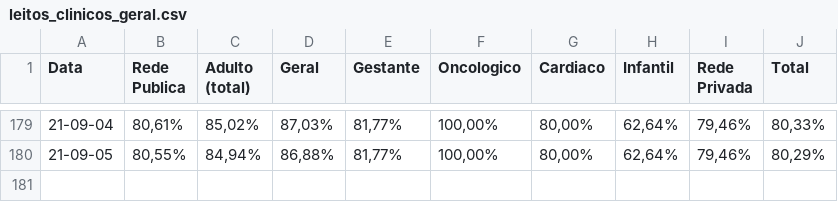
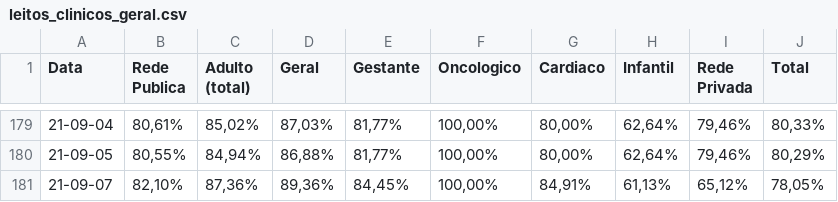
Before and after one commit to HeyLucasLeao/covid-no-amazonas, a CSV file: raspagem_dos_boletins_diarios/raw_csvs/leitos_clinicos_geral.csv, drawn as a sheet; only a part is shown, gaps mark what is left out.

```diff
--- a/raspagem_dos_boletins_diarios/raw_csvs/leitos_clinicos_geral.csv
+++ b/raspagem_dos_boletins_diarios/raw_csvs/leitos_clinicos_geral.csv
@@ -180 +180,2 @@ Data,Rede Publica,Adulto (total),Geral,Gestante,Oncologico,Cardiaco,Infantil,Red
 21-09-05,"80,55%","84,94%","86,88%","81,77%","100,00%","80,00%","62,64%","79,46%","80,29%"
+21-09-07,"82,10%","87,36%","89,36%","84,45%","100,00%","84,91%","61,13%","65,12%","78,05%"
```
Also changed, not shown: raspagem_dos_boletins_diarios/raw_csvs/leitos_clinicos_covid-19.csv, raspagem_dos_boletins_diarios/raw_csvs/sala_vermelha_covid-19.csv, 13 other files.
